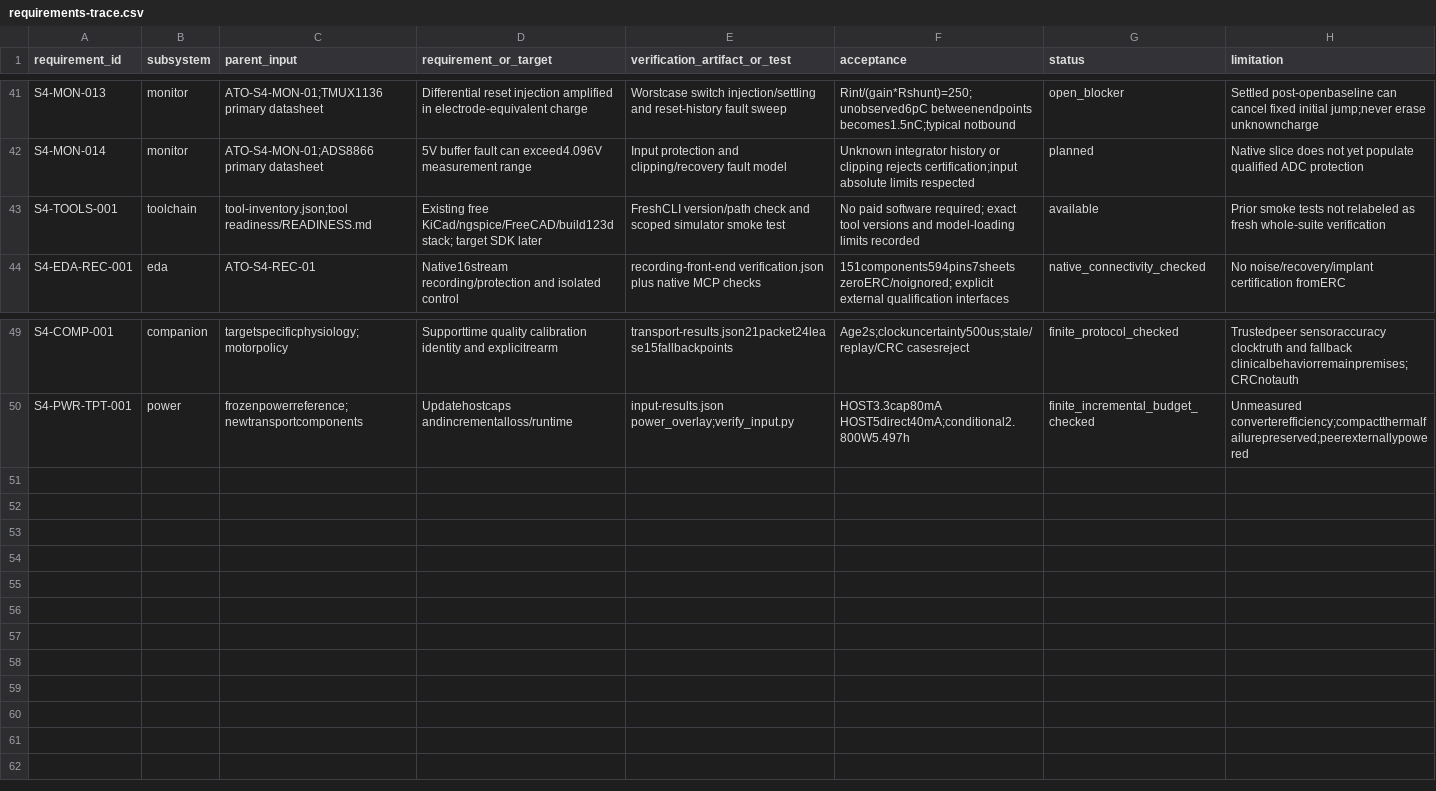
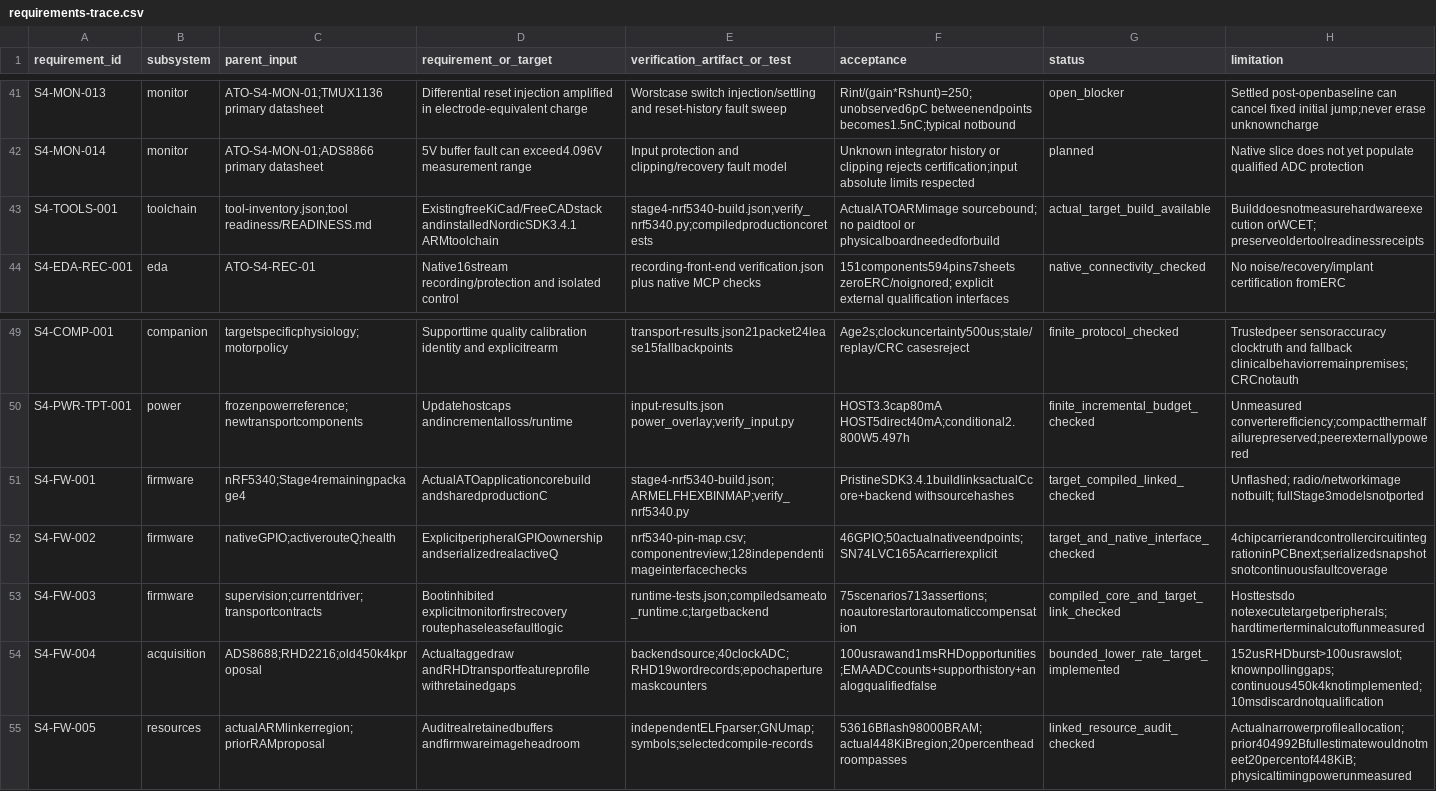
Before and after one commit to pratham-cloud-ctrl/Project-ATO, a CSV file: docs/stage4/requirements-trace.csv, drawn as a sheet; only a part is shown, gaps mark what is left out.

Commit message:
Implement actual nRF5340 target firmware and bounded control runtime

```diff
--- a/docs/stage4/requirements-trace.csv
+++ b/docs/stage4/requirements-trace.csv
@@ -42,3 +42,3 @@ S4-MON-013,monitor,ATO-S4-MON-01;TMUX1136 primary datasheet,Differential reset i
 S4-MON-014,monitor,ATO-S4-MON-01;ADS8866 primary datasheet,5V buffer fault can exceed4.096V measurement range,Input protection and clipping/recovery fault model,Unknown integrator history or clipping rejects certification;input absolute limits respected,planned,Native slice does not yet populate qualified ADC protection
-S4-TOOLS-001,toolchain,tool-inventory.json;tool readiness/READINESS.md,Existing free KiCad/ngspice/FreeCAD/build123d stack; target SDK later,FreshCLI version/path check and scoped simulator smoke test,No paid software required; exact tool versions and model-loading limits recorded,available,Prior smoke tests not relabeled as fresh whole-suite verification
+S4-TOOLS-001,toolchain,tool-inventory.json;tool readiness/READINESS.md,ExistingfreeKiCad/FreeCADstack andinstalledNordicSDK3.4.1 ARMtoolchain,stage4-nrf5340-build.json;verify_nrf5340.py;compiledproductioncoretests,ActualATOARMimage sourcebound; no paidtool or physicalboardneededforbuild,actual_target_build_available,Builddoesnotmeasurehardwareexecution orWCET; preserveoldertoolreadinessreceipts
 S4-EDA-REC-001,eda,ATO-S4-REC-01,Native16stream recording/protection and isolated control,recording-front-end verification.json plus native MCP checks,151components594pins7sheets zeroERC/noignored; explicit external qualification interfaces,native_connectivity_checked,No noise/recovery/implant certification fromERC
@@ -50 +50,6 @@ S4-COMP-001,companion,targetspecificphysiology;motorpolicy,Supporttime quality c
 S4-PWR-TPT-001,power,frozenpowerreference;newtransportcomponents,Updatehostcaps andincrementalloss/runtime,input-results.json power_overlay;verify_input.py,HOST3.3cap80mA HOST5direct40mA;conditional2.800W5.497h,finite_incremental_budget_checked,Unmeasured converterefficiency;compactthermalfailurepreserved;peerexternallypowered
+S4-FW-001,firmware,nRF5340;Stage4remainingpackage4,ActualATOapplicationcorebuild andsharedproductionC,stage4-nrf5340-build.json;ARMELFHEXBINMAP;verify_nrf5340.py,PristineSDK3.4.1buildlinksactualCcore+backend withsourcehashes,target_compiled_linked_checked,Unflashed; radio/networkimage notbuilt; fullStage3modelsnotported
+S4-FW-002,firmware,nativeGPIO;activerouteQ;health,ExplicitperipheralGPIOownership andserializedrealactiveQ,nrf5340-pin-map.csv;componentreview;128independentimageinterfacechecks,46GPIO;50actualnativeendpoints;SN74LVC165Acarrierexplicit,target_and_native_interface_checked,4chipcarrierandcontrollercircuitintegrationinPCBnext;serializedsnapshotsnotcontinuousfaultcoverage
+S4-FW-003,firmware,supervision;currentdriver;transportcontracts,Bootinhibited explicitmonitorfirstrecovery routephaseleasefaultlogic,runtime-tests.json;compiledsameato_runtime.c;targetbackend,75scenarios713assertions;noautorestartorautomaticcompensation,compiled_core_and_target_link_checked,Hosttestsdo notexecutetargetperipherals; hardtimerterminalcutoffunmeasured
+S4-FW-004,acquisition,ADS8688;RHD2216;old450k4kproposal,Actualtaggedraw andRHDtransportfeatureprofile withretainedgaps,backendsource;40clockADC;RHD19wordrecords;epochaperturemaskcounters,100usrawand1msRHDopportunities;EMAADCcounts+supporthistory+analogqualifiedfalse,bounded_lower_rate_target_implemented,152usRHDburst>100usrawslot; knownpollinggaps; continuous450k4knotimplemented;10msdiscardnotqualification
+S4-FW-005,resources,actualARMlinkerregion;priorRAMproposal,Auditrealretainedbuffers andfirmwareimageheadroom,independentELFparser;GNUmap;symbols;selectedcompile-records,53616Bflash98000BRAM;actual448KiBregion;20percentheadroompasses,linked_resource_audit_checked,Actualnarrowerprofileallocation; prior404992Bfullestimatewouldnotmeet20percentof448KiB; physicaltimingpowerunmeasured
```
Also changed, not shown: 49 other files.
